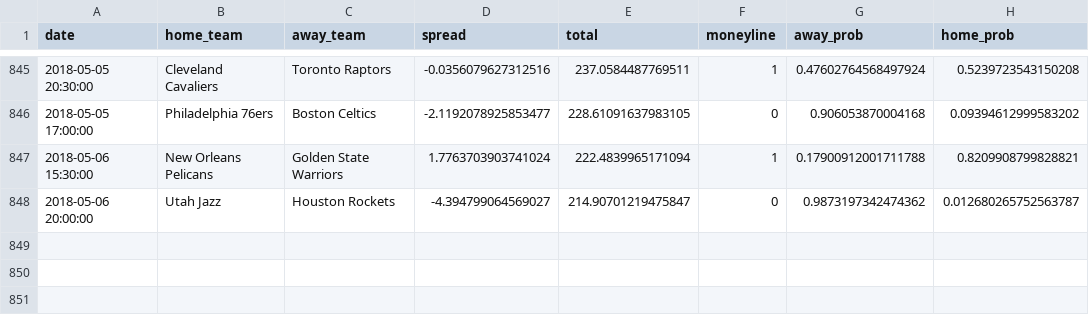
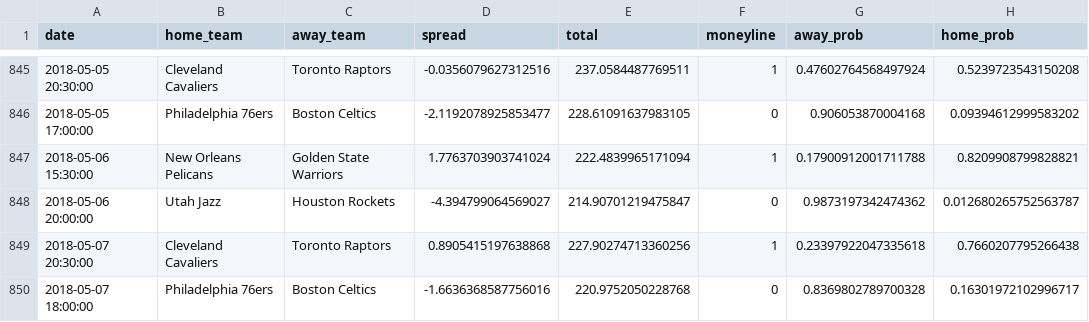
Before and after one commit to quasi-coherent/basketball_reference, a CSV file: data/predictions.csv, drawn as a sheet; only a part is shown, gaps mark what is left out.

Commit message:
New data

```diff
--- a/data/predictions.csv
+++ b/data/predictions.csv
@@ -848 +848,3 @@ date,home_team,away_team,spread,total,moneyline,away_prob,home_prob
 2018-05-06 20:00:00,Utah Jazz,Houston Rockets,-4.394799064569027,214.90701219475847,0,0.9873197342474362,0.012680265752563787
+2018-05-07 20:30:00,Cleveland Cavaliers,Toronto Raptors,0.8905415197638868,227.90274713360256,1,0.23397922047335618,0.7660207795266438
+2018-05-07 18:00:00,Philadelphia 76ers,Boston Celtics,-1.6636368587756016,220.9752050228768,0,0.8369802789700328,0.16301972102996717
```
Also changed, not shown: 1 other file.
